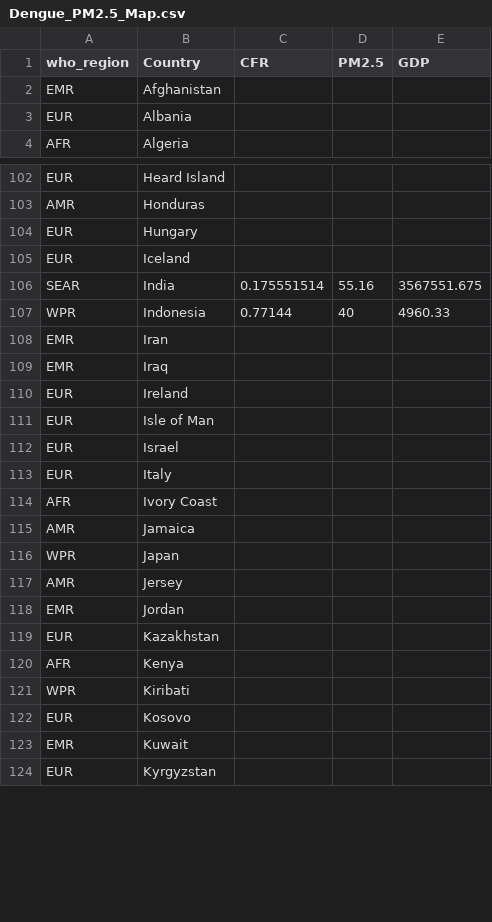
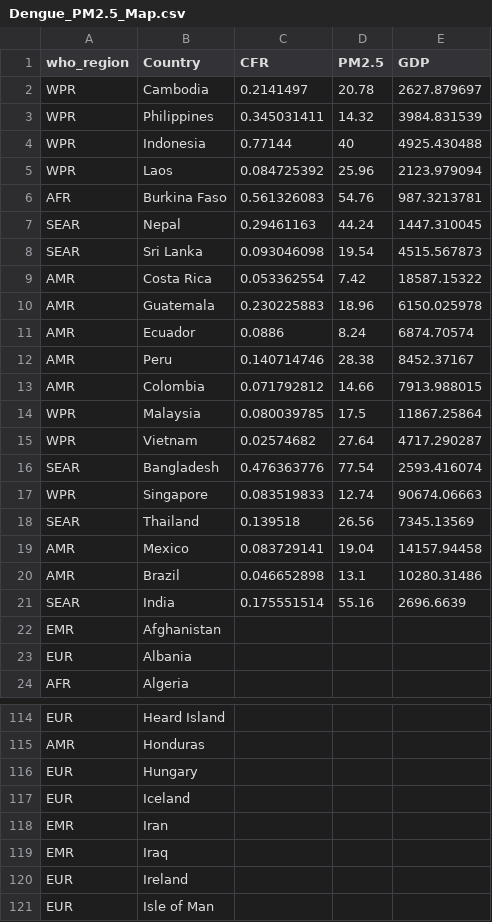
Before and after one commit to nayeemlab/Dengue-PM2.5, a CSV file: Dengue_PM2.5_Map.csv, drawn as a sheet; only a part is shown, gaps mark what is left out; the shorter side is filled out with more unchanged rows; removed rows and columns are numbered as before the commit, all else as after; the diff covers the shown part only; the diff names each change by its address in the sheet, - before the commit and + after, or states it on an @@ line.

```diff
--- a/Dengue_PM2.5_Map.csv
+++ b/Dengue_PM2.5_Map.csv
+row 2: WPR | Cambodia | 0.2141497 | 20.78 | 2627.879697
+row 3: WPR | Philippines | 0.345031411 | 14.32 | 3984.831539
+row 4: WPR | Indonesia | 0.77144 | 40 | 4925.430488
+row 5: WPR | Laos | 0.084725392 | 25.96 | 2123.979094
+row 6: AFR | Burkina Faso | 0.561326083 | 54.76 | 987.3213781
+row 7: SEAR | Nepal | 0.29461163 | 44.24 | 1447.310045
+row 8: SEAR | Sri Lanka | 0.093046098 | 19.54 | 4515.567873
+row 9: AMR | Costa Rica | 0.053362554 | 7.42 | 18587.15322
+row 10: AMR | Guatemala | 0.230225883 | 18.96 | 6150.025978
+row 11: AMR | Ecuador | 0.0886 | 8.24 | 6874.70574
+row 12: AMR | Peru | 0.140714746 | 28.38 | 8452.37167
+row 13: AMR | Colombia | 0.071792812 | 14.66 | 7913.988015
+row 14: WPR | Malaysia | 0.080039785 | 17.5 | 11867.25864
+row 15: WPR | Vietnam | 0.02574682 | 27.64 | 4717.290287
+row 16: SEAR | Bangladesh | 0.476363776 | 77.54 | 2593.416074
+row 17: WPR | Singapore | 0.083519833 | 12.74 | 90674.06663
+row 18: SEAR | Thailand | 0.139518 | 26.56 | 7345.13569
+row 19: AMR | Mexico | 0.083729141 | 19.04 | 14157.94458
+row 20: AMR | Brazil | 0.046652898 | 13.1 | 10280.31486
+row 21: SEAR | India | 0.175551514 | 55.16 | 2696.6639
-row 106: SEAR | India | 0.175551514 | 55.16 | 3567551.675
-row 107: WPR | Indonesia | 0.77144 | 40 | 4960.33
```
Also changed, not shown: 18 removed rows elsewhere in this file, PM2.5_and_dengue_CFR_20_countires_20250604_old.csv, 4 other files.
